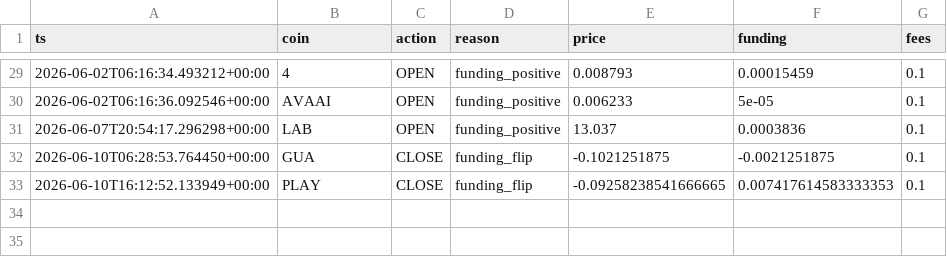
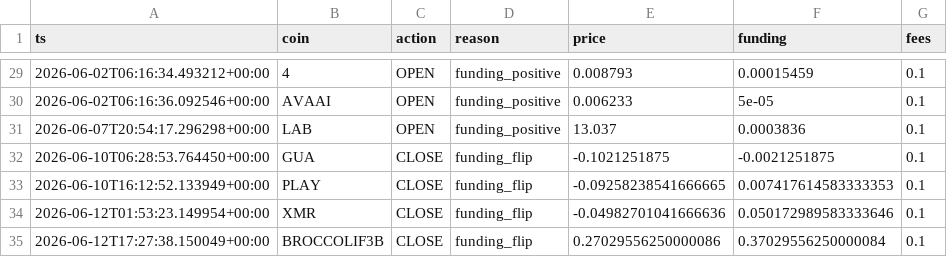
Before and after one commit to AlexeyKharin06/bots-cluster-, a CSV file: memory/trade/paper_v1/paper_trades_funding.csv, drawn as a sheet; only a part is shown, gaps mark what is left out; the diff names each change by its address in the sheet, - before the commit and + after, or states it on an @@ line.

```diff
--- a/memory/trade/paper_v1/paper_trades_funding.csv
+++ b/memory/trade/paper_v1/paper_trades_funding.csv
+row 34: 2026-06-12T01:53:23.149954+00:00 | XMR | CLOSE | funding_flip | -0.04982701041666636 | 0.050172989583333646 | 0.1
+row 35: 2026-06-12T17:27:38.150049+00:00 | BROCCOLIF3B | CLOSE | funding_flip | 0.27029556250000086 | 0.37029556250000084 | 0.1
```
Also changed, not shown: memory/trade/paper_v1/paper_trades_breakout.csv, 10 other files.
